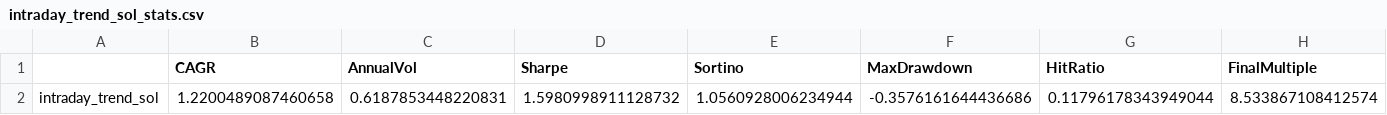
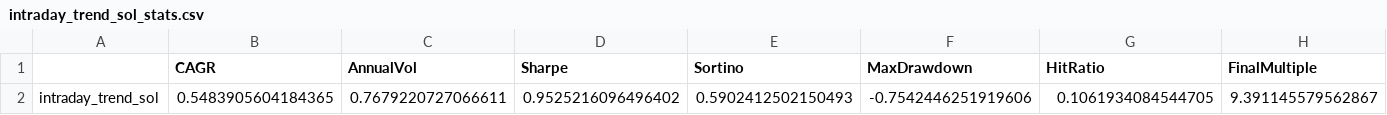
Before and after one commit to ttang-xuran/Intraday-Trading-Strategy, a CSV file: intraday_trend_sol_stats.csv, drawn as a sheet; only a part is shown; removed rows and columns are numbered as before the commit, all else as after; rows hold the shown columns only; the diff names each change by its address in the sheet, - before the commit and + after, or states it on an @@ line.

```diff
--- a/intraday_trend_sol_stats.csv
+++ b/intraday_trend_sol_stats.csv
-row 2: intraday_trend_sol | 1.2200489087460658 | 0.6187853448220831 | 1.5980998911128732 | 1.0560928006234944 | -0.3576161644436686 | 0.11796178343949044 | 8.533867108412574
+row 2: intraday_trend_sol | 0.5483905604184365 | 0.7679220727066611 | 0.9525216096496402 | 0.5902412502150493 | -0.7542446251919606 | 0.1061934084544705 | 9.391145579562867
```
Also changed, not shown: intraday_trend_sol_opt_stats.csv, 7 other files.
